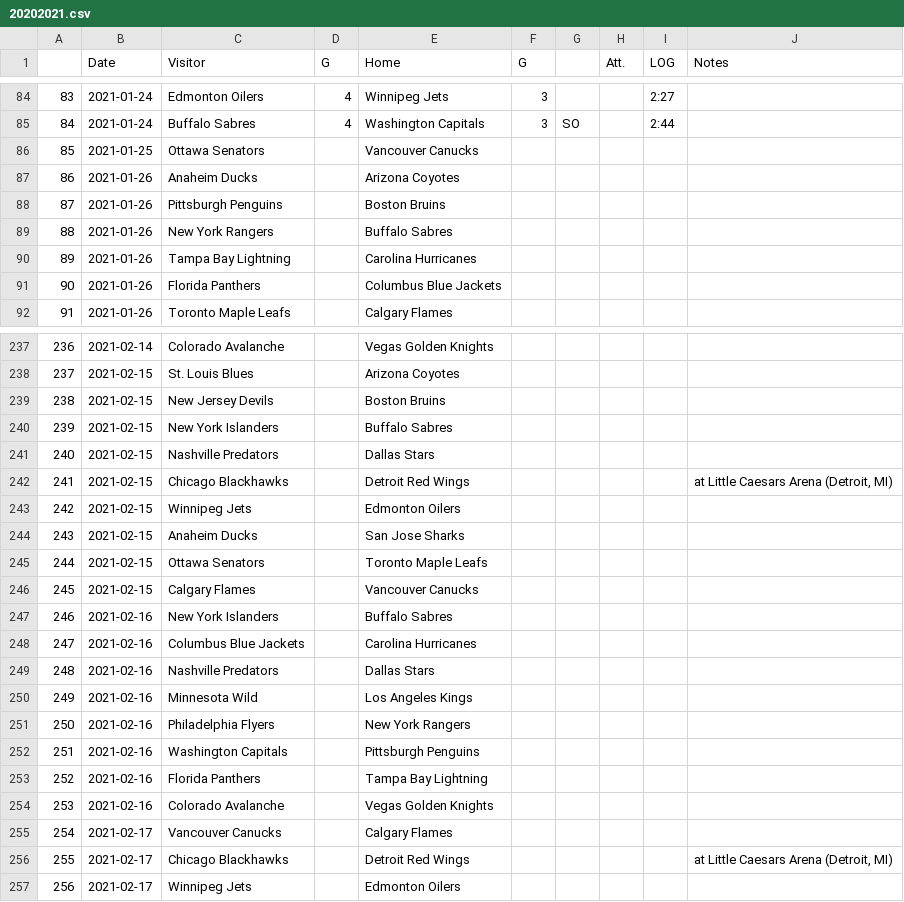
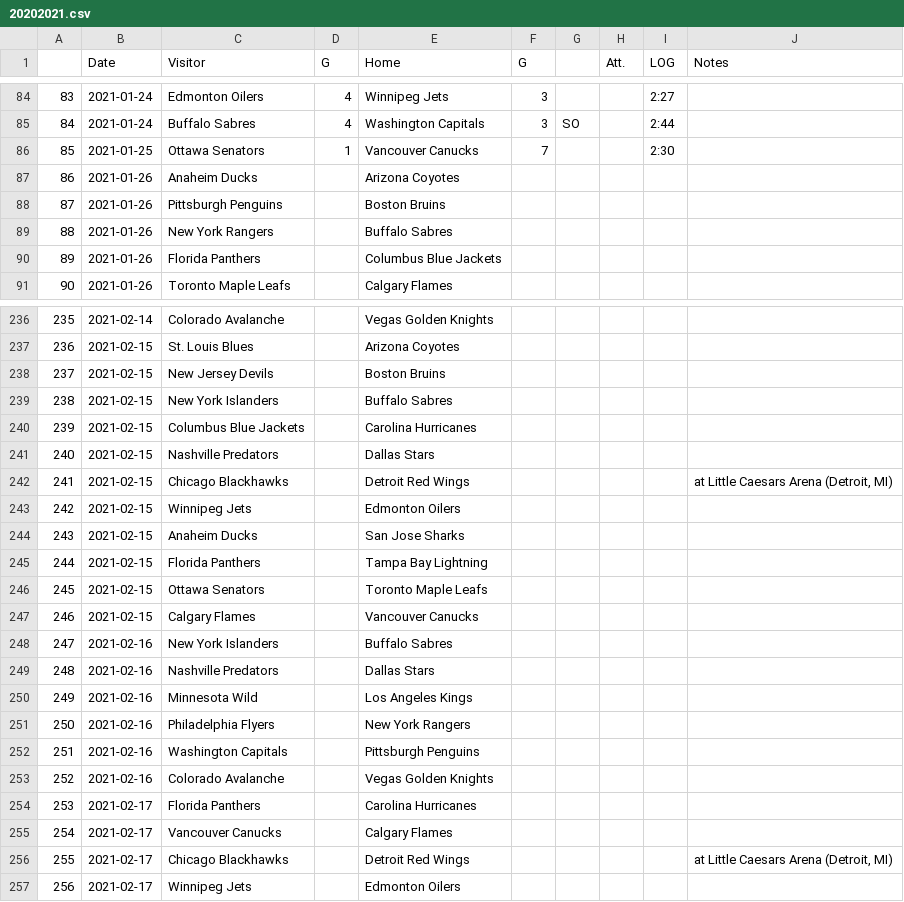
Before and after one commit to pbulsink/HockeyModel, a CSV file: data-raw/20202021.csv, drawn as a sheet; only a part is shown, gaps mark what is left out; removed rows and columns are numbered as before the commit, all else as after; the diff covers the shown part only; the diff names each change by its address in the sheet, - before the commit and + after, or states it on an @@ line.

```diff
--- a/data-raw/20202021.csv
+++ b/data-raw/20202021.csv
-D86 (G): (empty)
+D86 (G): 1
-F86 (G): (empty)
+F86 (G): 7
-I86 (LOG): (empty)
+I86 (LOG): 2:30
-row 90: 89 | 2021-01-26 | Tampa Bay Lightning |  | Carolina Hurricanes
@@ column A renumbered from row 90 down @@
+row 240: 239 | 2021-02-15 | Columbus Blue Jackets |  | Carolina Hurricanes
+row 245: 244 | 2021-02-15 | Florida Panthers |  | Tampa Bay Lightning
-row 248: 247 | 2021-02-16 | Columbus Blue Jackets |  | Carolina Hurricanes
-row 253: 252 | 2021-02-16 | Florida Panthers |  | Tampa Bay Lightning
+row 254: 253 | 2021-02-17 | Florida Panthers |  | Carolina Hurricanes
```
Also changed, not shown: 4 added rows and 1 removed row elsewhere in this file, 11 other files.
